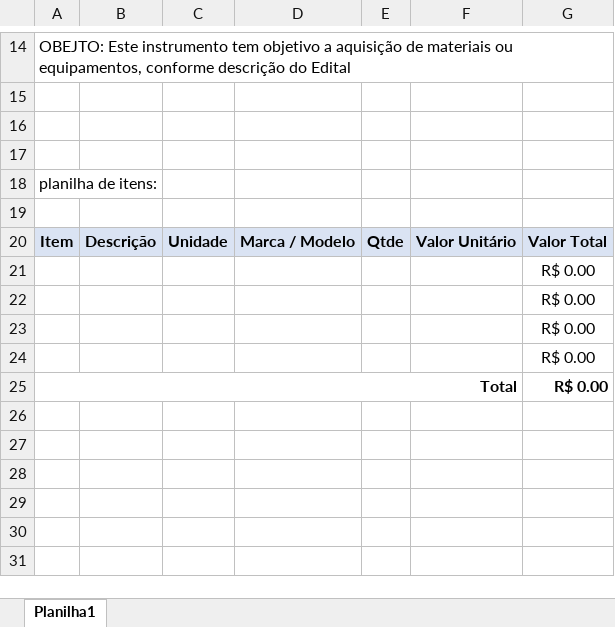
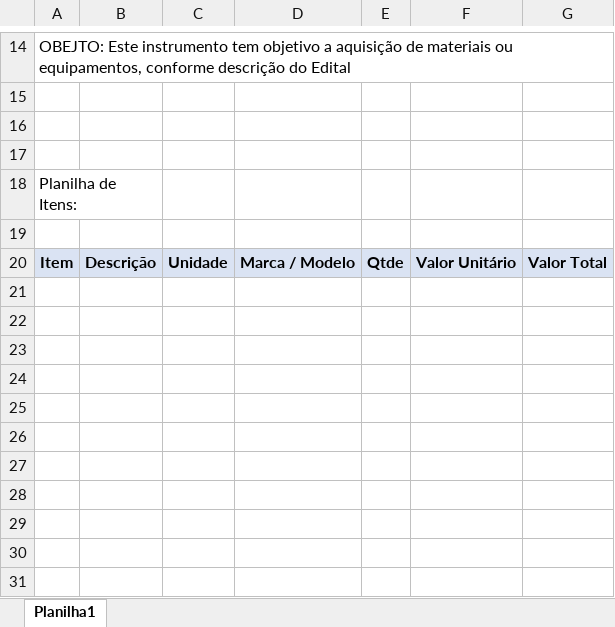
Before and after one commit to vitorbarletta/sistemaresolvi, an Excel workbook: PLANILHA PROPOSTA R2 OFICIAL.xlsx, sheet Planilha1, drawn as a sheet; only a part is shown, gaps mark what is left out; values as stored, in another font and other column widths than the file's, no borders; the diff names each change by its address in the sheet, - before the commit and + after, or states it on an @@ line.

```diff
--- a/PLANILHA PROPOSTA R2 OFICIAL.xlsx (sheet Planilha1)
+++ b/PLANILHA PROPOSTA R2 OFICIAL.xlsx (sheet Planilha1)
-A18: planilha de itens:
+A18: Planilha de Itens:
-G21:G24: R$ 0.00
+G21:G24: (empty)
-row 25: Total |  |  |  |  |  | R$ 0.00
+row 25: (empty)
-A25:F25 merged
```
Also changed, not shown: 3 other files.
